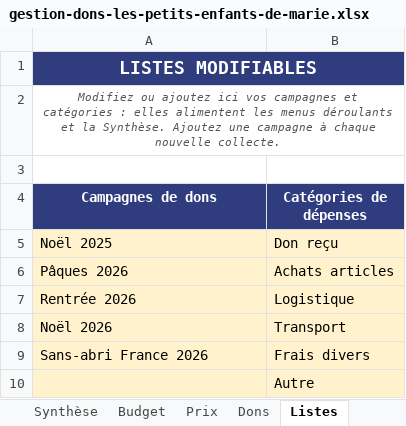
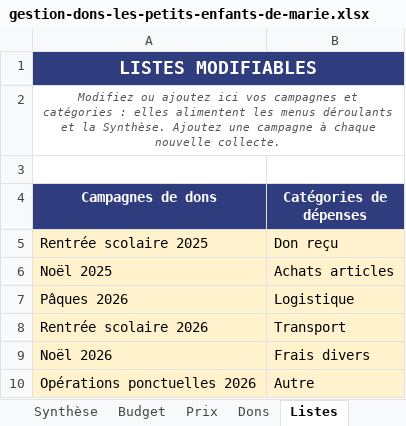
Before and after one commit to htleclerc/docs, an Excel workbook: gestion-dons-les-petits-enfants-de-marie.xlsx, sheet Listes, drawn as a sheet; values as stored, in another font and other column widths than the file's, no borders; removed rows and columns are numbered as before the commit, all else as after; the diff names each change by its address in the sheet, - before the commit and + after, or states it on an @@ line.

```diff
--- a/gestion-dons-les-petits-enfants-de-marie.xlsx (sheet Listes)
+++ b/gestion-dons-les-petits-enfants-de-marie.xlsx (sheet Listes)
+row 5: Rentrée scolaire 2025 | Don reçu
-B6 (Catégories de dépenses): Don reçu
+B6 (Catégories de dépenses): Achats articles
-B7 (Catégories de dépenses): Achats articles
+B7 (Catégories de dépenses): Logistique
-row 7: Rentrée 2026 | Logistique
+row 8: Rentrée scolaire 2026 | Transport
-B9 (Catégories de dépenses): Transport
+B9 (Catégories de dépenses): Frais divers
-row 9: Sans-abri France 2026 | Frais divers
-A10 (Campagnes de dons): (empty)
+A10 (Campagnes de dons): Opérations ponctuelles 2026
```
Also changed, not shown: sheet Synthèse, sheet Trésorerie, sheet Lisez-moi, formulas that keep their value.
